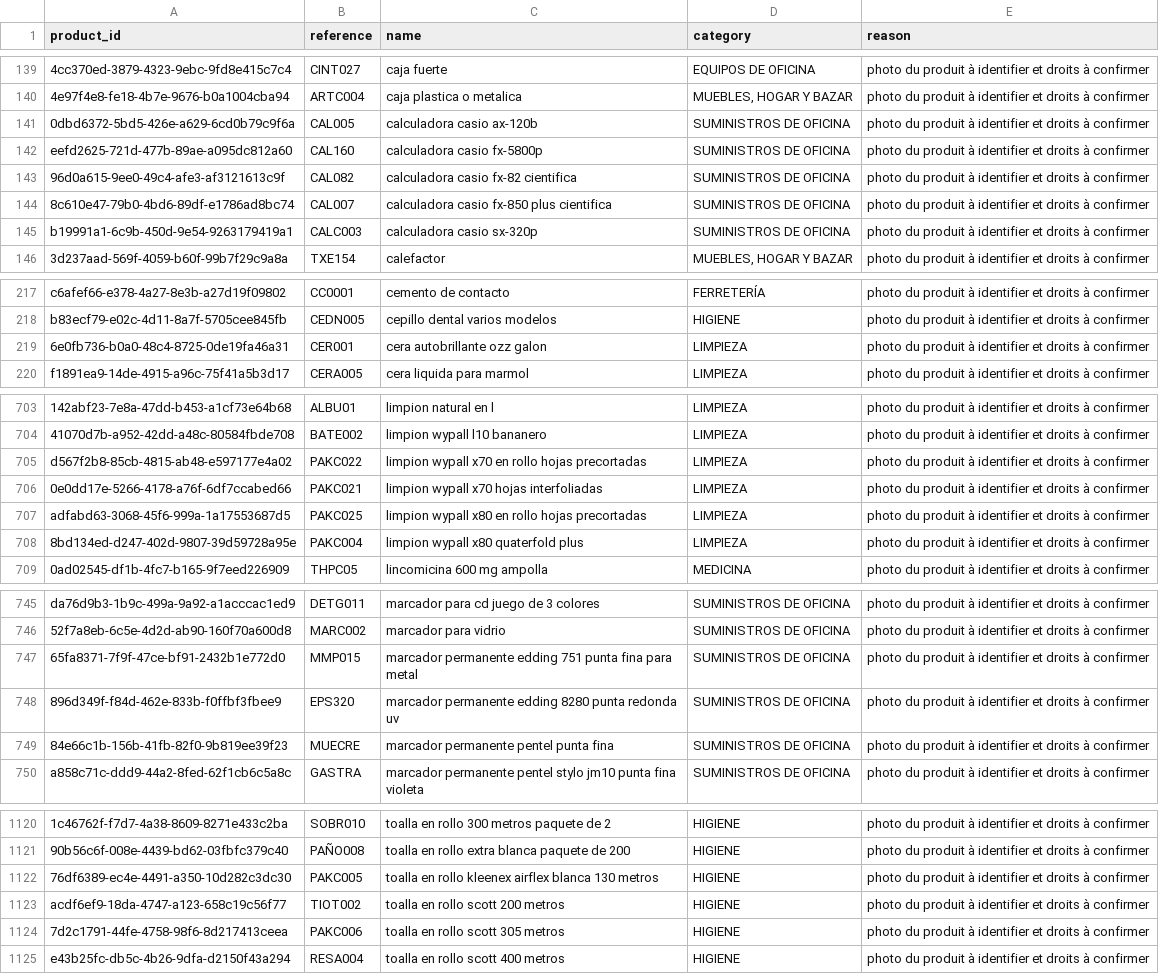
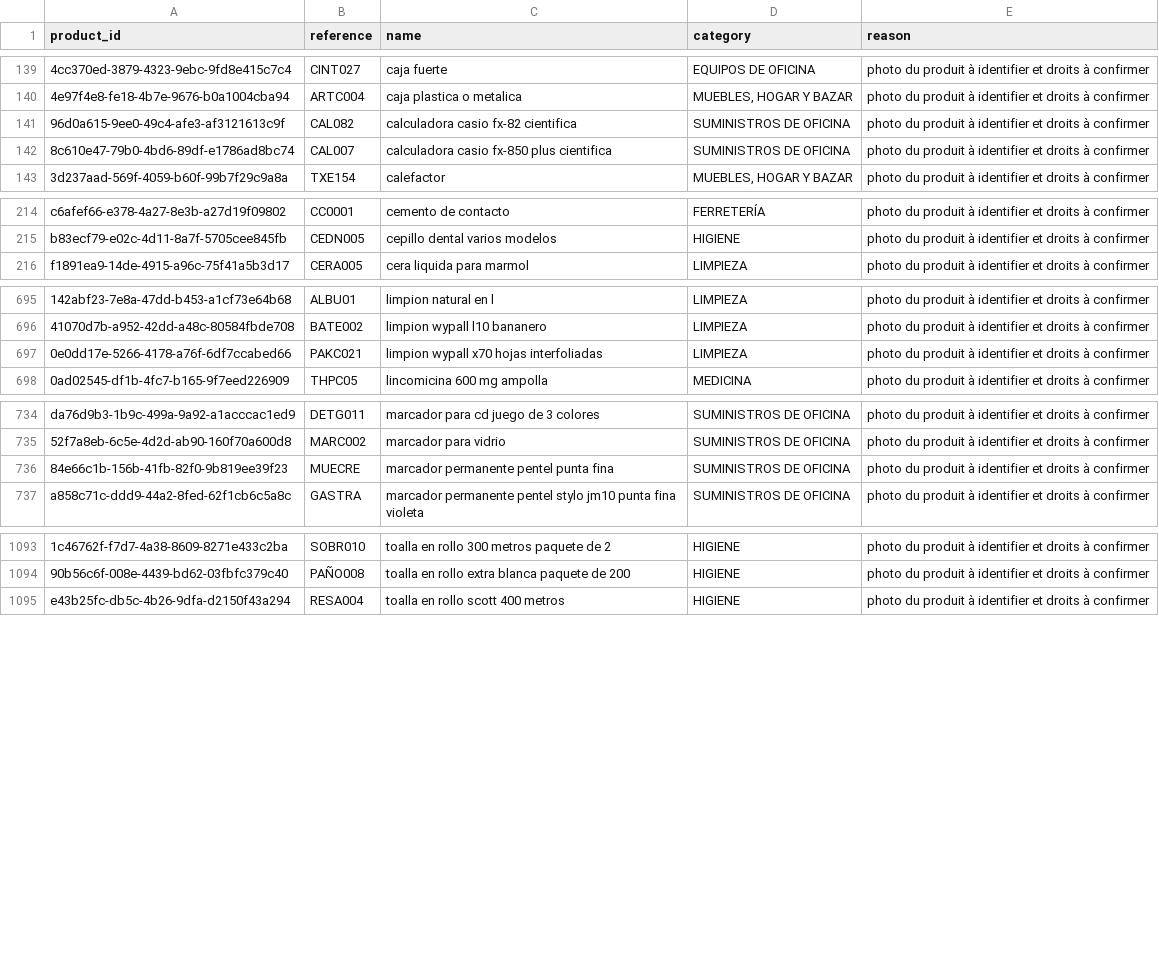
Before and after one commit to lisciandraj/Pro-manager-Gama, a CSV file: docs/audits/data/storefront-missing-photos-2026-10-07.csv, drawn as a sheet; only a part is shown, gaps mark what is left out; the diff covers the shown part only; the diff names each change by its address in the sheet, - before the commit and + after, or states it on an @@ line.

Commit message:
docs: record 30 verified stationery and cleaning product photos (#135)

```diff
--- a/docs/audits/data/storefront-missing-photos-2026-10-07.csv
+++ b/docs/audits/data/storefront-missing-photos-2026-10-07.csv
-row 141: 0dbd6372-5bd5-426e-a629-6cd0b79c9f6a | CAL005 | calculadora casio ax-120b | SUMINISTROS DE OFICINA | photo du produit à identifier et droits à confirmer
-row 142: eefd2625-721d-477b-89ae-a095dc812a60 | CAL160 | calculadora casio fx-5800p | SUMINISTROS DE OFICINA | photo du produit à identifier et droits à confirmer
-row 145: b19991a1-6c9b-450d-9e54-9263179419a1 | CALC003 | calculadora casio sx-320p | SUMINISTROS DE OFICINA | photo du produit à identifier et droits à confirmer
-row 219: 6e0fb736-b0a0-48c4-8725-0de19fa46a31 | CER001 | cera autobrillante ozz galon | LIMPIEZA | photo du produit à identifier et droits à confirmer
-row 705: d567f2b8-85cb-4815-ab48-e597177e4a02 | PAKC022 | limpion wypall x70 en rollo hojas precortadas | LIMPIEZA | photo du produit à identifier et droits à confirmer
-row 707: adfabd63-3068-45f6-999a-1a17553687d5 | PAKC025 | limpion wypall x80 en rollo hojas precortadas | LIMPIEZA | photo du produit à identifier et droits à confirmer
-row 708: 8bd134ed-d247-402d-9807-39d59728a95e | PAKC004 | limpion wypall x80 quaterfold plus | LIMPIEZA | photo du produit à identifier et droits à confirmer
-row 747: 65fa8371-7f9f-47ce-bf91-2432b1e772d0 | MMP015 | marcador permanente edding 751 punta fina para metal | SUMINISTROS DE OFICINA | photo du produit à identifier et droits à confirmer
-row 748: 896d349f-f84d-462e-833b-f0ffbf3fbee9 | EPS320 | marcador permanente edding 8280 punta redonda uv | SUMINISTROS DE OFICINA | photo du produit à identifier et droits à confirmer
-row 1122: 76df6389-ec4e-4491-a350-10d282c3dc30 | PAKC005 | toalla en rollo kleenex airflex blanca 130 metros | HIGIENE | photo du produit à identifier et droits à confirmer
-row 1123: acdf6ef9-18da-4747-a123-658c19c56f77 | TIOT002 | toalla en rollo scott 200 metros | HIGIENE | photo du produit à identifier et droits à confirmer
-row 1124: 7d2c1791-44fe-4758-98f6-8d217413ceea | PAKC006 | toalla en rollo scott 305 metros | HIGIENE | photo du produit à identifier et droits à confirmer
```
Also changed, not shown: 18 removed rows elsewhere in this file, 5 other files.
